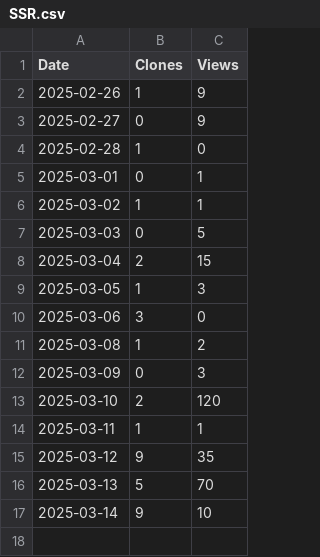
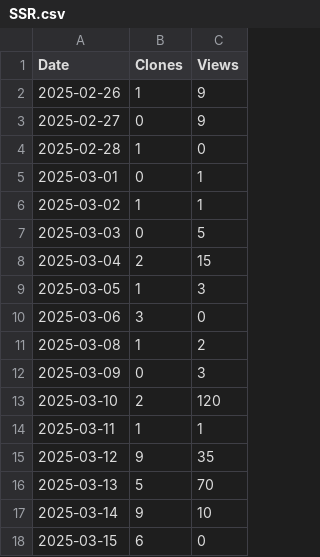
Before and after one commit to arc-research-lab/SSR, a CSV file: plot/SSR.csv, drawn as a sheet; the diff names each change by its address in the sheet, - before the commit and + after, or states it on an @@ line.

```diff
--- a/plot/SSR.csv
+++ b/plot/SSR.csv
+row 18: 2025-03-15 | 6 | 0
```
Also changed, not shown: 2 other files.
